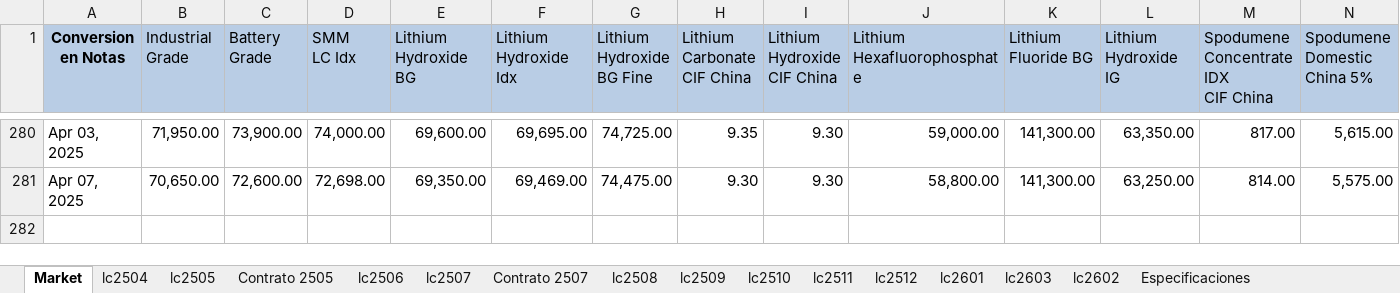
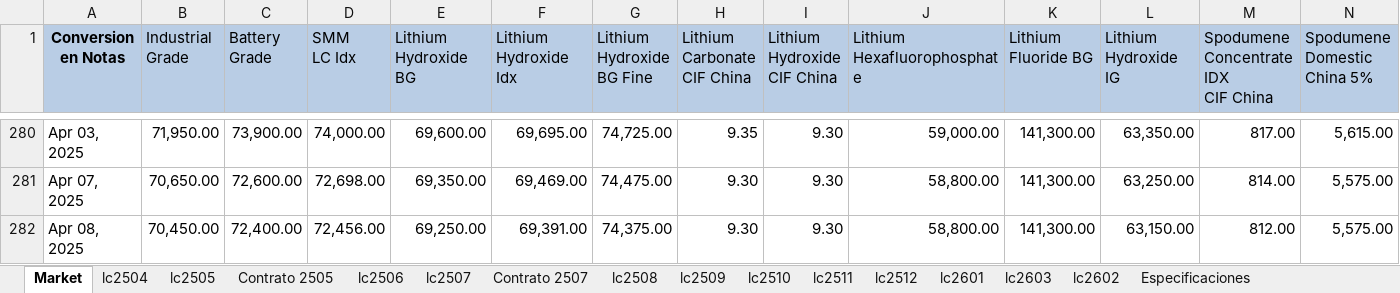
Before and after one commit to mherrerab21/Litio-APP, an Excel workbook: futuros litio.xlsx, sheet Market, drawn as a sheet; only a part is shown, gaps mark what is left out; values as stored, in another font and other column widths than the file's, no borders; charts and pictures not drawn; rows hold the shown columns only; the diff names each change by its address in the sheet, - before the commit and + after, or states it on an @@ line.

```diff
--- a/futuros litio.xlsx (sheet Market)
+++ b/futuros litio.xlsx (sheet Market)
+row 282: Apr 08, 2025 | 70,450.00 | 72,400.00 | 72,456.00 | 69,250.00 | 69,391.00 | 74,375.00 | 9.30 | 9.30 | 58,800.00 | 141,300.00 | 63,150.00 | 812.00 | 5,575.00
```
Also changed, not shown: sheet lc2603, sheet lc2602, sheet lc2601, sheet lc2512, sheet lc2511, sheet lc2510, 8 more sheets, charts or pictures.
